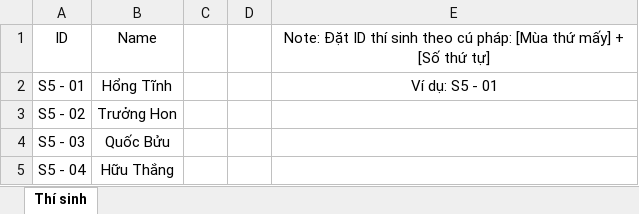
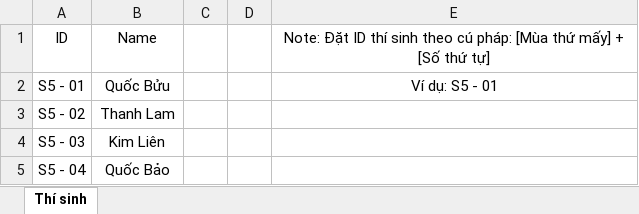
Before and after one commit to HungNV7/DTT_SourceCode, an Excel workbook: ThiSinh.xlsx, sheet Thí sinh, drawn as a sheet; values as stored, in another font and other column widths than the file's, no borders; the diff names each change by its address in the sheet, - before the commit and + after, or states it on an @@ line.

```diff
--- a/ThiSinh.xlsx (sheet Thí sinh)
+++ b/ThiSinh.xlsx (sheet Thí sinh)
-B2: Hổng Tĩnh
+B2: Quốc Bửu
-B3: Trưởng Hon
+B3: Thanh Lam
-B4: Quốc Bửu
+B4: Kim Liên
-B5: Hữu Thắng
+B5: Quốc Bảo
```
Also changed, not shown: CK.xlsx, 4 other files.
